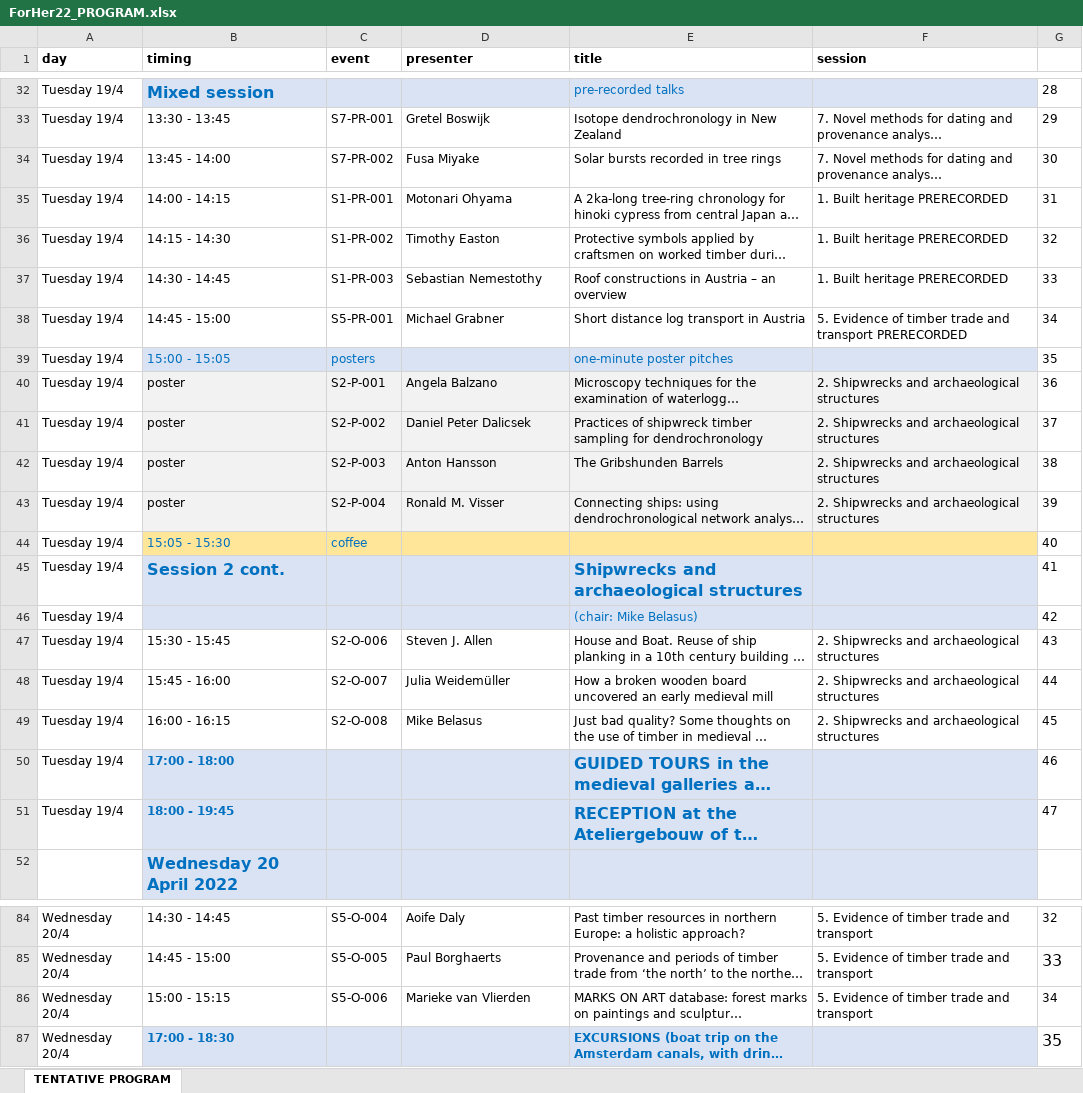
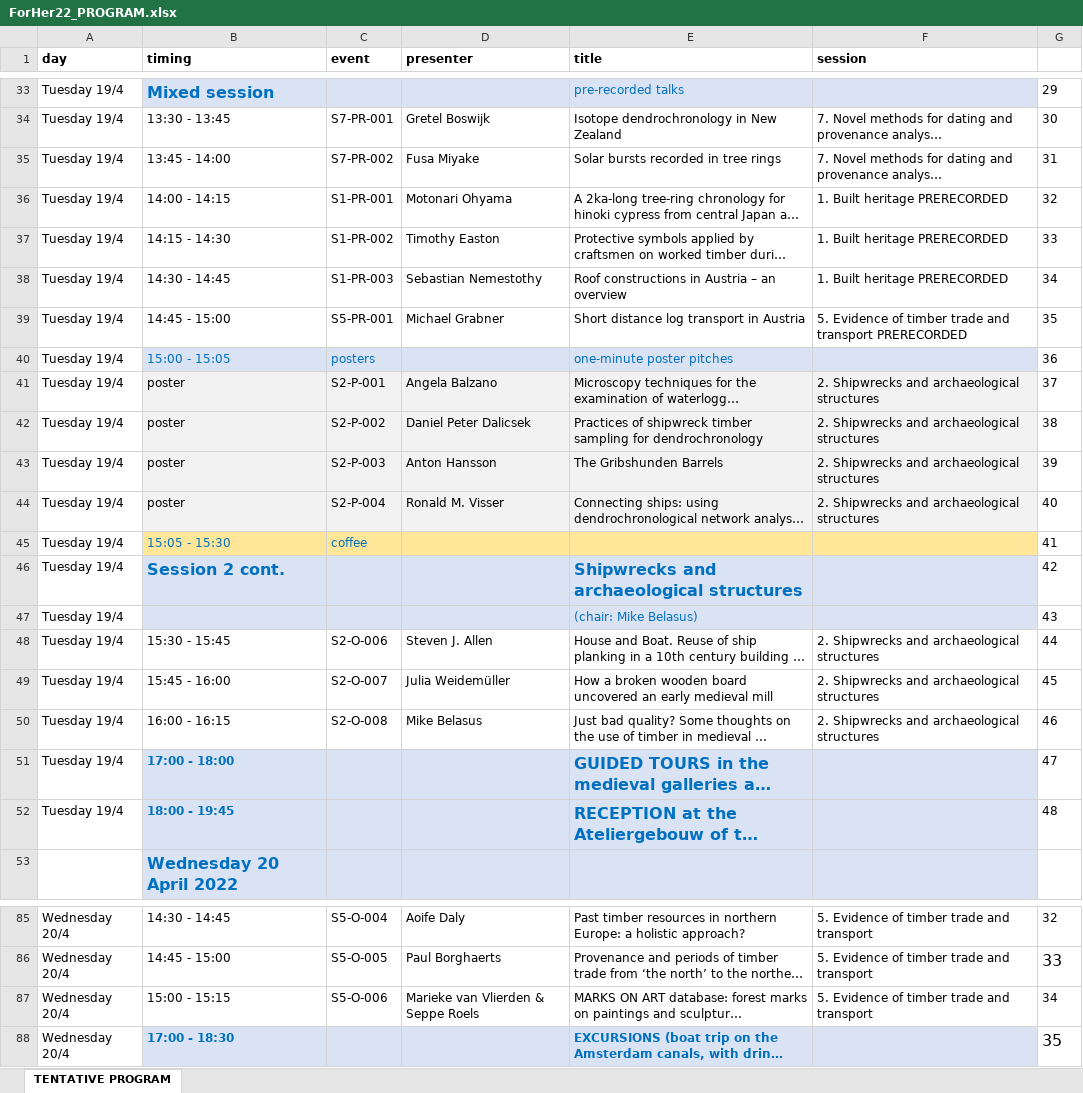
Before and after one commit to hanecakr/forests2heritage, an Excel workbook: ForHer22_PROGRAM.xlsx, sheet TENTATIVE PROGRAM, drawn as a sheet; only a part is shown, gaps mark what is left out; long unchanged cells end in …; values as stored, in another font and other column widths than the file's, no borders; addresses are those after the commit; the diff covers the shown part only; the diff names each change by its address in the sheet, - before the commit and + after, or states it on an @@ line.

Commit message:
update program with abstract Brita

```diff
--- a/ForHer22_PROGRAM.xlsx (sheet TENTATIVE PROGRAM)
+++ b/ForHer22_PROGRAM.xlsx (sheet TENTATIVE PROGRAM)
-G33: 28
+G33: 29
-G34: 29
+G34: 30
-G35: 30
+G35: 31
-G36: 31
+G36: 32
-G37: 32
+G37: 33
-G38: 33
+G38: 34
-G39: 34
+G39: 35
-G40: 35
+G40: 36
-G41: 36
+G41: 37
-G42: 37
+G42: 38
-G43: 38
+G43: 39
-G44: 39
+G44: 40
-G45: 40
+G45: 41
-G46: 41
+G46: 42
-G47: 42
+G47: 43
-G48: 43
+G48: 44
-G49: 44
+G49: 45
-G50: 45
+G50: 46
-G51: 46
+G51: 47
-G52: 47
+G52: 48
-D87 (presenter): Marieke van Vlierden
+D87 (presenter): Marieke van Vlierden & Seppe Roels
```
Also changed, not shown: 1 added row and 27 edited cells elsewhere in this sheet, 17 other files.
